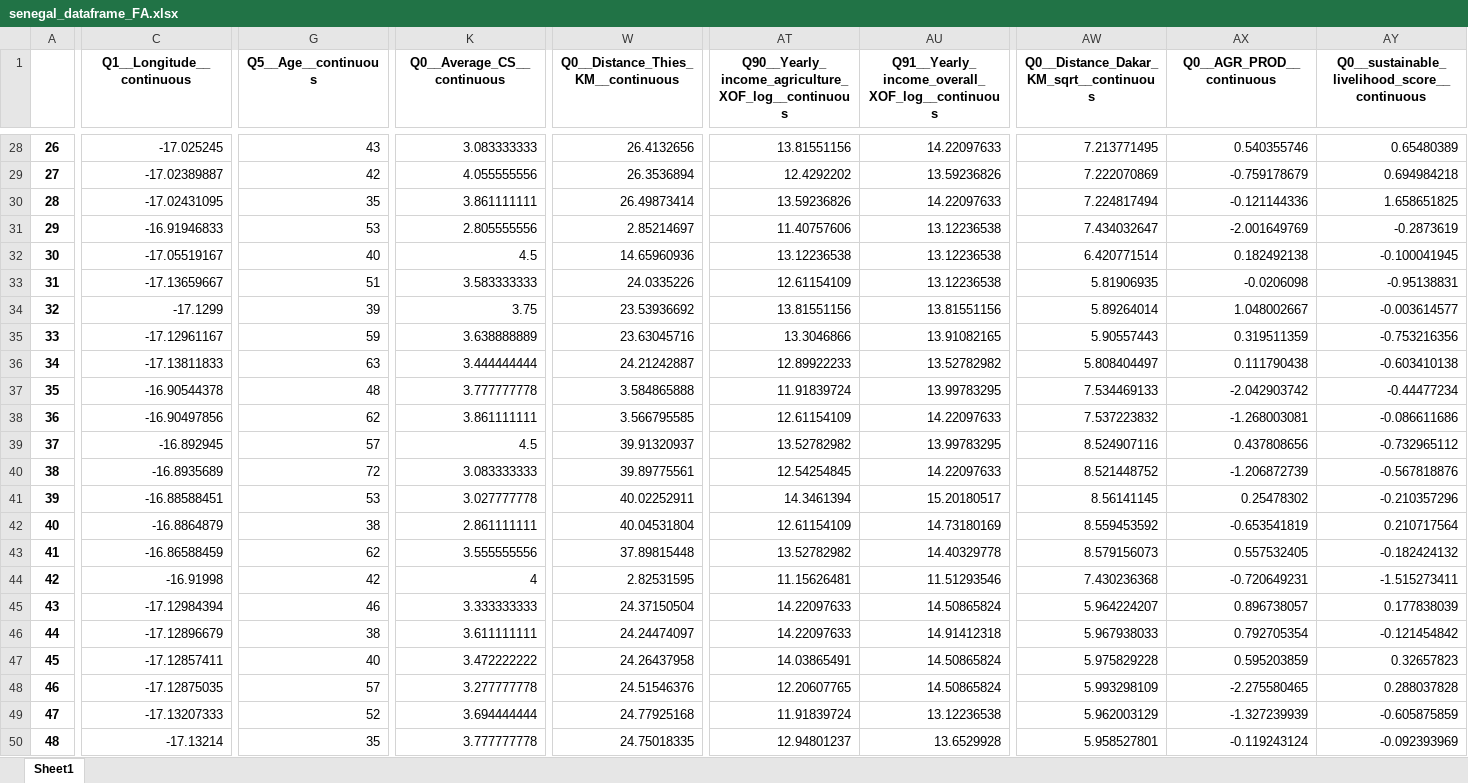
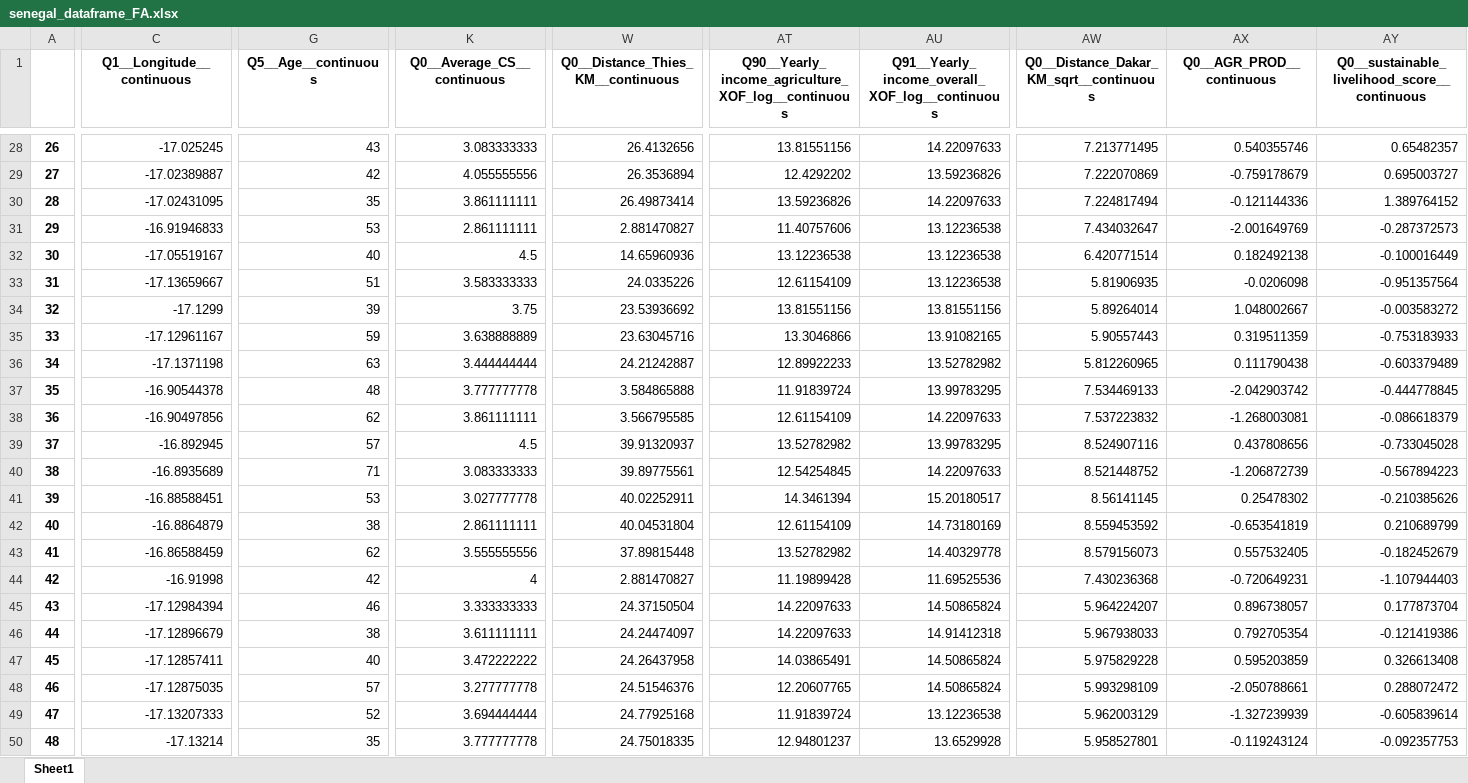
Before and after one commit to thenarrowgate/smallholder-productivity-analysis, an Excel workbook: senegal_dataframe_FA.xlsx, sheet Sheet1, drawn as a sheet; only a part is shown, gaps mark what is left out; values as stored, in another font and other column widths than the file's, no borders; the diff covers the shown part only; the diff names each change by its address in the sheet, - before the commit and + after, or states it on an @@ line.

```diff
--- a/senegal_dataframe_FA.xlsx (sheet Sheet1)
+++ b/senegal_dataframe_FA.xlsx (sheet Sheet1)
-AY28: 0.65480389
+AY28: 0.65482357
-AY29: 0.694984218
+AY29: 0.695003727
-AY30: 1.658651825
+AY30: 1.389764152
-K31 (Q0__Average_CS__continuous): 2.805555556
+K31 (Q0__Average_CS__continuous): 2.861111111
-W31: 2.85214697
+W31: 2.881470827
-AY31: -0.2873619
+AY31: -0.287372573
-AY32: -0.100041945
+AY32: -0.100016449
-AY33: -0.95138831
+AY33: -0.951357564
-AY34: -0.003614577
+AY34: -0.003583272
-AY35: -0.753216356
+AY35: -0.753183933
-C36 (Q1__Longitude__continuous): -17.13811833
+C36 (Q1__Longitude__continuous): -17.1371198
-AW36: 5.808404497
+AW36: 5.812260965
-AY36: -0.603410138
+AY36: -0.603379489
-AY37: -0.44477234
+AY37: -0.444778845
-AY38: -0.086611686
+AY38: -0.086618379
-AY39: -0.732965112
+AY39: -0.733045028
-G40 (Q5__Age__continuous): 72
+G40 (Q5__Age__continuous): 71
-AY40: -0.567818876
+AY40: -0.567894223
-AY41: -0.210357296
+AY41: -0.210385626
-AY42: 0.210717564
+AY42: 0.210689799
-AY43: -0.182424132
+AY43: -0.182452679
-W44: 2.82531595
+W44: 2.881470827
-AT44: 11.15626481
+AT44: 11.19899428
-AU44: 11.51293546
+AU44: 11.69525536
-AY44: -1.515273411
+AY44: -1.107944403
-AY45: 0.177838039
+AY45: 0.177873704
-AY46: -0.121454842
+AY46: -0.121419386
-AY47: 0.32657823
+AY47: 0.326613408
-AX48 (Q0__AGR_PROD__continuous): -2.275580465
+AX48 (Q0__AGR_PROD__continuous): -2.050788661
-AY48: 0.288037828
+AY48: 0.288072472
-AY49: -0.605875859
+AY49: -0.605839614
-AY50: -0.092393969
+AY50: -0.092357753
```
Also changed, not shown: 395 edited cells elsewhere in this sheet, nepal_dataframe_FA.xlsx, 24 other files.
